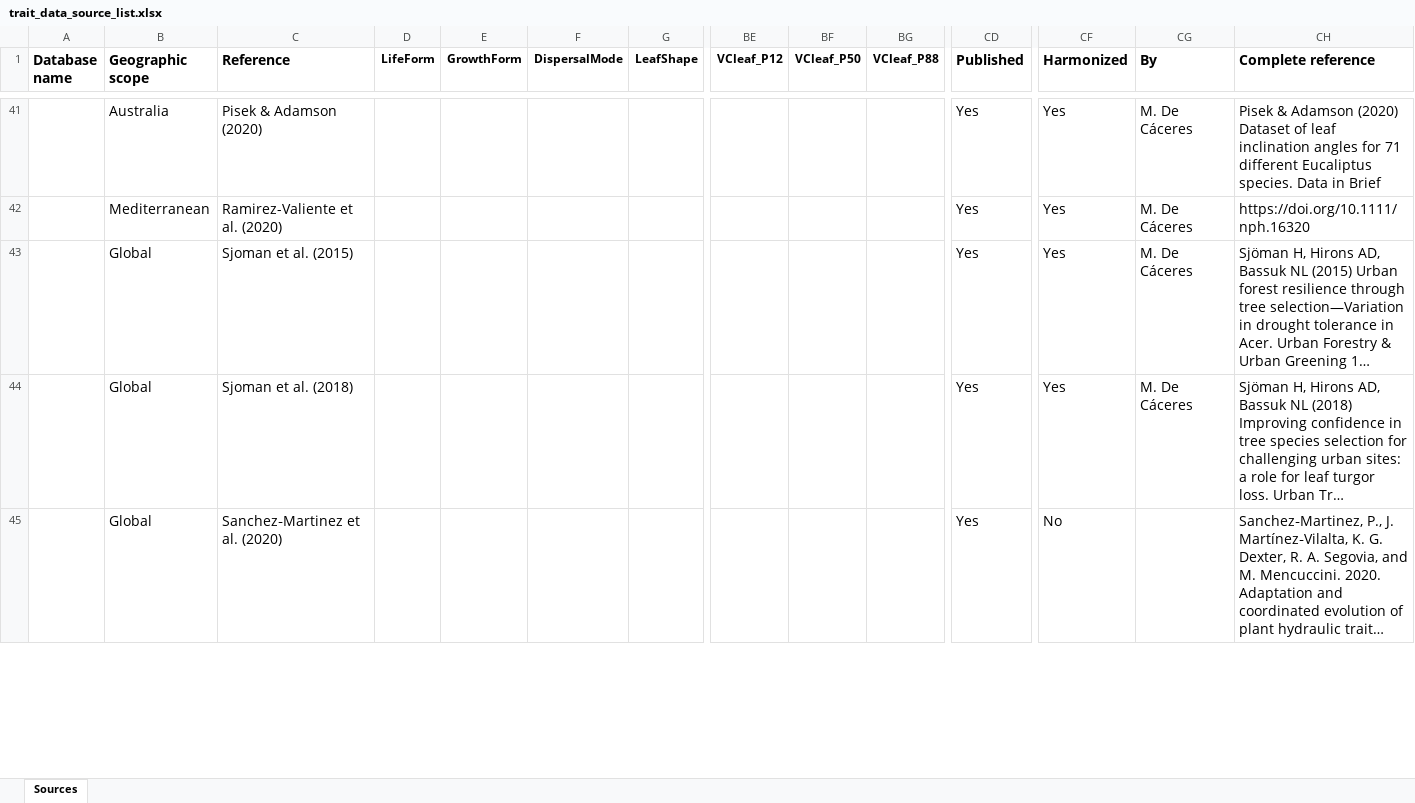
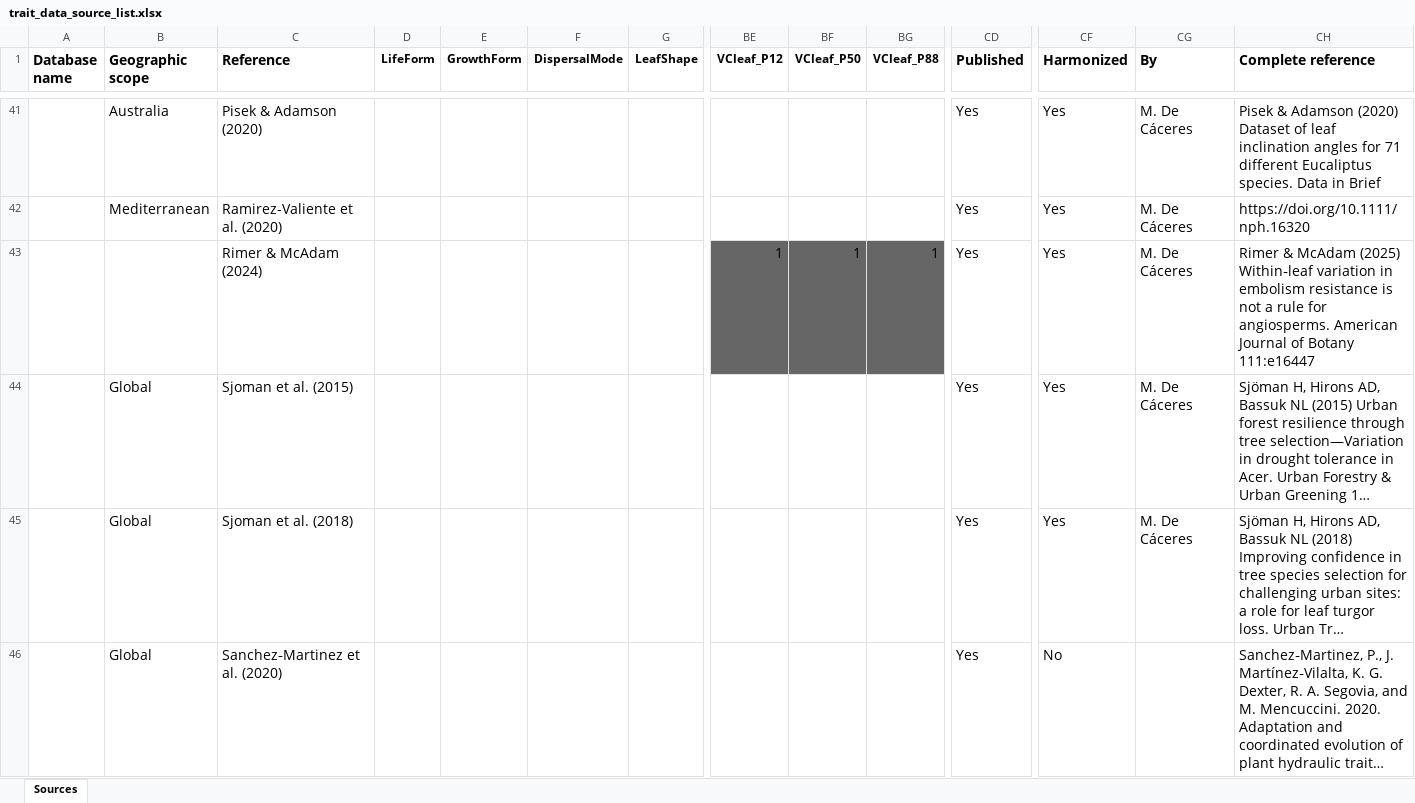
Before and after one commit to emf-creaf/traits_and_models, an Excel workbook: data-raw/trait_data_source_list.xlsx, sheet Sources, drawn as a sheet; only a part is shown, gaps mark what is left out; long unchanged cells end in …; values as stored, in another font and other column widths than the file's, no borders; rows hold the shown columns only; the diff covers the shown part only; the diff names each change by its address in the sheet, - before the commit and + after, or states it on an @@ line.

Commit message:
Rimer & McAdam 2024

```diff
--- a/data-raw/trait_data_source_list.xlsx (sheet Sources)
+++ b/data-raw/trait_data_source_list.xlsx (sheet Sources)
+row 43:  |  | Rimer & McAdam (2024) |  |  |  |  | 1 | 1 | 1 | Yes | Yes | M. De Cáceres | Rimer & McAdam (2025) Within‐leaf variation in embolism resistance is not a rule for angiosperms. American Journal of Botany 111:e16447
```
Also changed, not shown: 1 edited cell elsewhere in this sheet, 1 other file.
